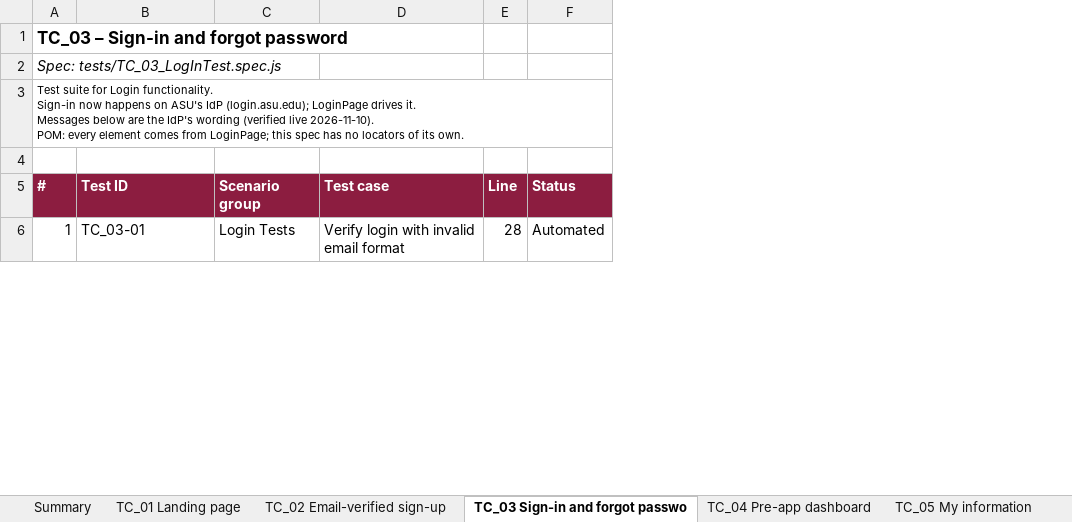
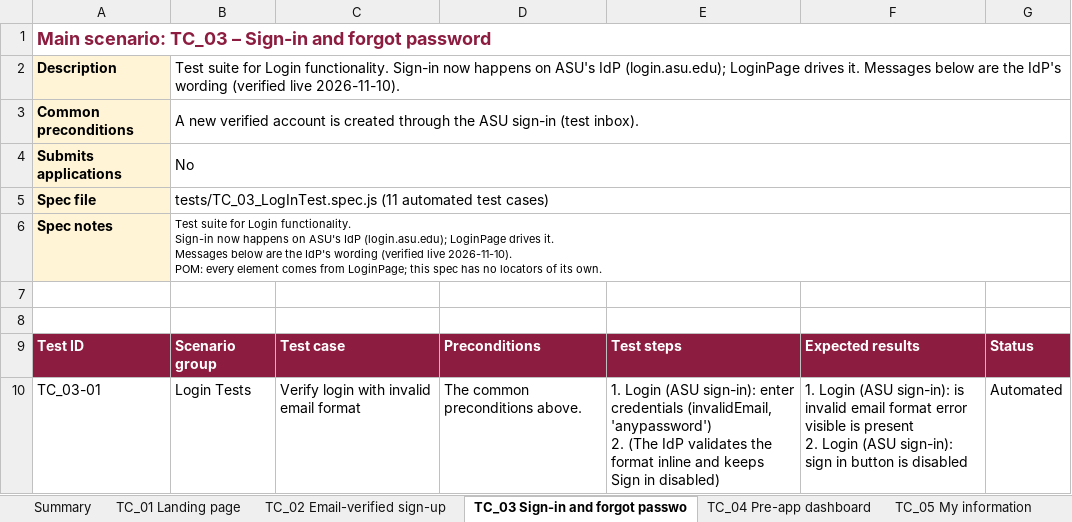
Before and after one commit to MercySandra-r/ug-playwright-e2e, an Excel workbook: playwright/docs/Automated_Test_Cases.xlsx, sheet TC_03 Sign-in and forgot passwo, drawn as a sheet; only a part is shown; values as stored, in another font and other column widths than the file's, no borders; removed rows and columns are numbered as before the commit, all else as after; ↵ is a line break in a cell; the diff names each change by its address in the sheet, - before the commit and + after, or states it on an @@ line.

Commit message:
Test case workbook: each TC sheet opens with its main scenario; every test has preconditions, steps and expected results (291 cases)

```diff
--- a/playwright/docs/Automated_Test_Cases.xlsx (sheet TC_03 Sign-in and forgot passwo)
+++ b/playwright/docs/Automated_Test_Cases.xlsx (sheet TC_03 Sign-in and forgot passwo)
-column A, rows 1-6: TC_03 – Sign-in and forgot password | Spec: tests/TC_03_LogInTest.spec.js | Test suite for Login functionality. ↵ Sign-in now happens on ASU's IdP (login.asu.edu); LoginPage drives it. ↵ Messages below are the IdP's wording (verified live 2026-11-10). ↵ POM: every element comes from LoginPage; this spec has no locators of its own. |  | # | 1
-column E, rows 5-6: Line | 28
+column D, rows 9-10: Preconditions | The common preconditions above.
+column E, rows 9-10: Test steps | 1. Login (ASU sign-in): enter credentials (invalidEmail, 'anypassword') ↵ 2. (The IdP validates the format inline and keeps Sign in disabled)
+column F, rows 9-10: Expected results | 1. Login (ASU sign-in): is invalid email format error visible is present ↵ 2. Login (ASU sign-in): sign in button is disabled
-A1: (empty)
+A1: Main scenario: TC_03 – Sign-in and forgot password
+A1:G1 merged
-A2: (empty)
+A2: Description
-A2 fill: none
+A2 fill: #FFF4D6
-B2: (empty)
+B2: Test suite for Login functionality. Sign-in now happens on ASU's IdP (login.asu.edu); LoginPage drives it. Messages below are the IdP's wording (verified live 2026-11-10).
+B2:G2 merged
+row 3: Common preconditions | A new verified account is created through the ASU sign-in (test inbox).
+row 4: Submits applications | No
+row 5: Spec file | tests/TC_03_LogInTest.spec.js (11 automated test cases)
+row 6: Spec notes | Test suite for Login functionality. ↵ Sign-in now happens on ASU's IdP (login.asu.edu); LoginPage drives it. ↵ Messages below are the IdP's wording (verified live 2026-11-10). ↵ POM: every element comes from LoginPage; this spec has no locators of its own.
```
Also changed, not shown: sheet TC_02 Email-verified sign-up, sheet TC_29 Multiple applications, sheet TC_01 Landing page, sheet TC_18 F5, sheet TC_19 F6, sheet TC_26 ASU Local, 24 more sheets.
